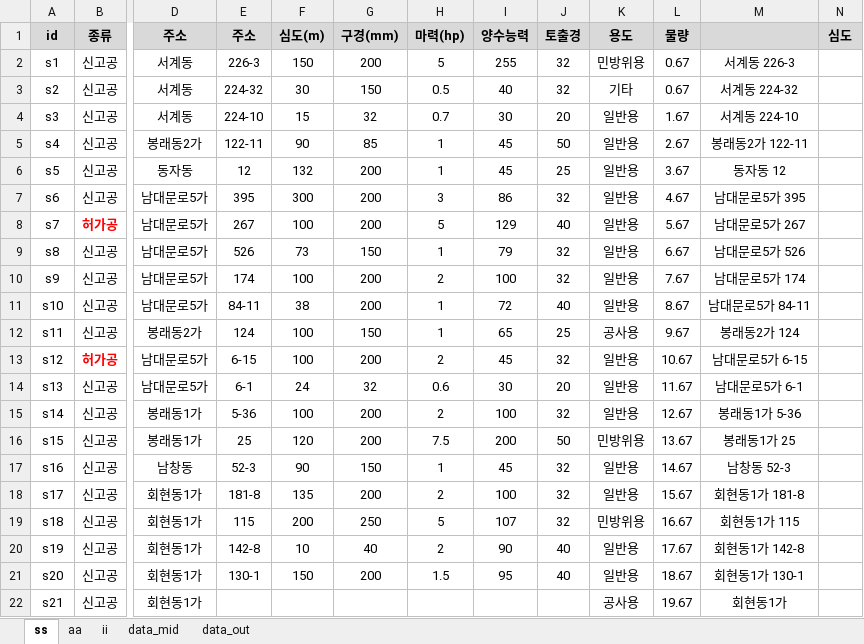
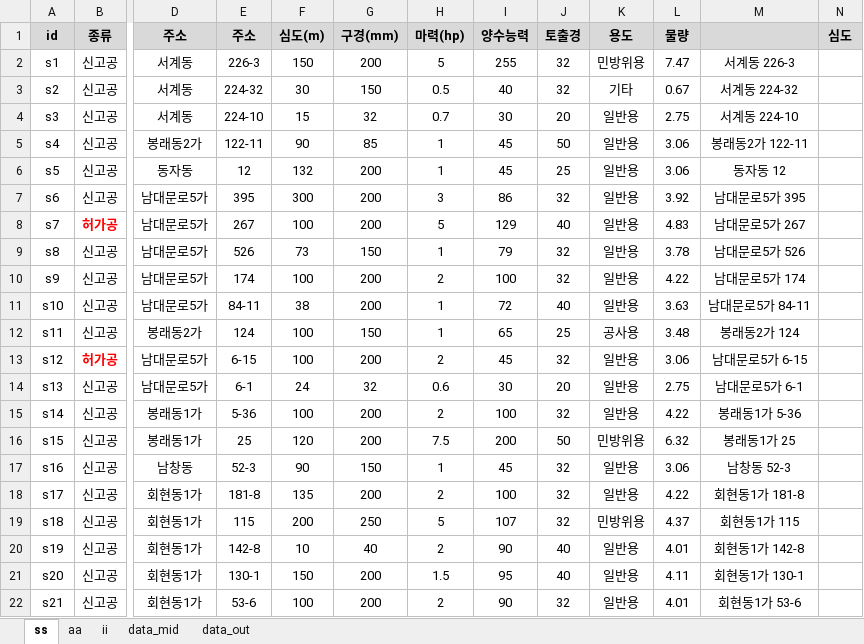
Before and after one commit to ihanseol/02_Excel2, an Excel workbook: 01_Acquifer Pumping Test/03_기사용관정/A1_기사용관정현황_2024_06_02.xlsm, sheet ss, drawn as a sheet; only a part is shown, gaps mark what is left out; values as stored, in another font and other column widths than the file's, no borders; charts and pictures not drawn; the diff covers the shown part only; the diff names each change by its address in the sheet, - before the commit and + after, or states it on an @@ line.

Commit message:
add

```diff
--- a/01_Acquifer Pumping Test/03_기사용관정/A1_기사용관정현황_2024_06_02.xlsm (sheet ss)
+++ b/01_Acquifer Pumping Test/03_기사용관정/A1_기사용관정현황_2024_06_02.xlsm (sheet ss)
-L2 (물량): 0.67
+L2 (물량): 7.47
-L4 (물량): 1.67
+L4 (물량): 2.75
-L5 (물량): 2.67
+L5 (물량): 3.06
-L6 (물량): 3.67
+L6 (물량): 3.06
-L7 (물량): 4.67
+L7 (물량): 3.92
-L8 (물량): 5.67
+L8 (물량): 4.83
-L9 (물량): 6.67
+L9 (물량): 3.78
-L10 (물량): 7.67
+L10 (물량): 4.22
-L11 (물량): 8.67
+L11 (물량): 3.63
-L12 (물량): 9.67
+L12 (물량): 3.48
-L13 (물량): 10.67
+L13 (물량): 3.06
-L14 (물량): 11.67
+L14 (물량): 2.75
-L15 (물량): 12.67
+L15 (물량): 4.22
-L16 (물량): 13.67
+L16 (물량): 6.32
-L17 (물량): 14.67
+L17 (물량): 3.06
-L18 (물량): 15.67
+L18 (물량): 4.22
-L19 (물량): 16.67
+L19 (물량): 4.37
-L20 (물량): 17.67
+L20 (물량): 4.01
-L21 (물량): 18.67
+L21 (물량): 4.11
-E22 (주소): (empty)
+E22 (주소): 53-6
-F22 (심도(m)): (empty)
+F22 (심도(m)): 100
-G22 (구경(mm)): (empty)
+G22 (구경(mm)): 200
-H22 (마력(hp)): (empty)
+H22 (마력(hp)): 2
-I22 (양수능력): (empty)
+I22 (양수능력): 90
-J22 (토출경): (empty)
+J22 (토출경): 32
-K22 (용도): 공사용
+K22 (용도): 일반용
-L22 (물량): 19.67
+L22 (물량): 4.01
-M22: 회현동1가
+M22: 회현동1가 53-6
```
Also changed, not shown: 47 added rows, 1 removed row, 182 edited cells and cell formats elsewhere in this sheet, sheet aa, sheet ii, formulas that keep their value, charts or pictures.
